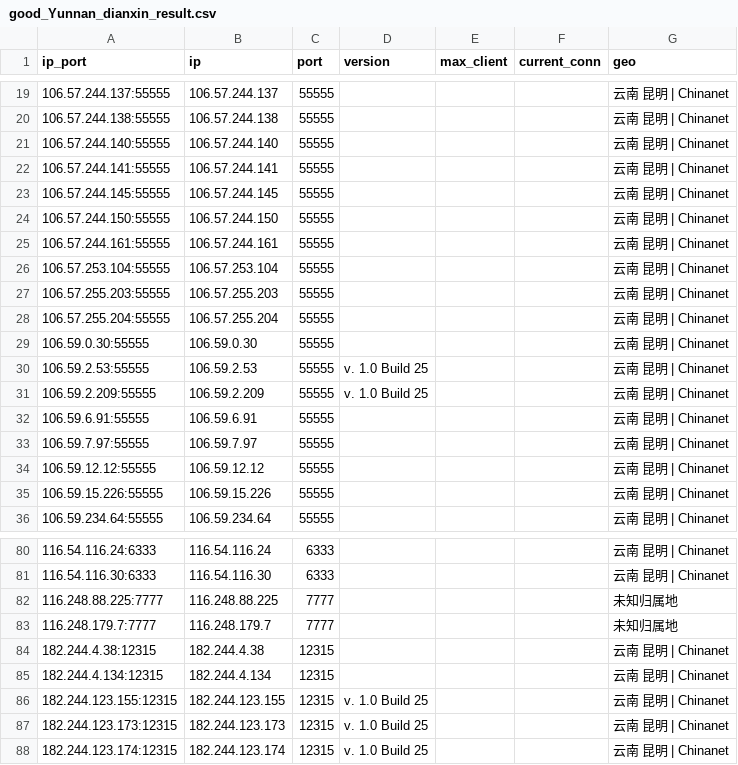
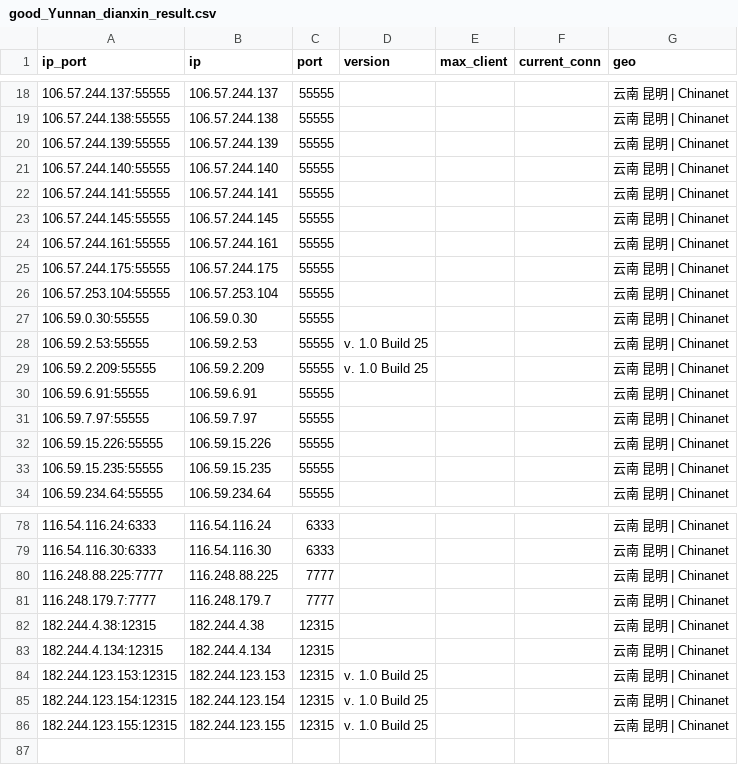
Before and after one commit to ykfy1/yndx, a CSV file: ip/good_Yunnan_dianxin_result.csv, drawn as a sheet; only a part is shown, gaps mark what is left out; the diff covers the shown part only.

```diff
--- a/ip/good_Yunnan_dianxin_result.csv
+++ b/ip/good_Yunnan_dianxin_result.csv
@@ -20,2 +19,3 @@
 106.57.244.138:55555,106.57.244.138,55555,,,,云南 昆明 | Chinanet
+106.57.244.139:55555,106.57.244.139,55555,,,,云南 昆明 | Chinanet
 106.57.244.140:55555,106.57.244.140,55555,,,,云南 昆明 | Chinanet
@@ -23,7 +23,5 @@
 106.57.244.145:55555,106.57.244.145,55555,,,,云南 昆明 | Chinanet
-106.57.244.150:55555,106.57.244.150,55555,,,,云南 昆明 | Chinanet
 106.57.244.161:55555,106.57.244.161,55555,,,,云南 昆明 | Chinanet
+106.57.244.175:55555,106.57.244.175,55555,,,,云南 昆明 | Chinanet
 106.57.253.104:55555,106.57.253.104,55555,,,,云南 昆明 | Chinanet
-106.57.255.203:55555,106.57.255.203,55555,,,,云南 昆明 | Chinanet
-106.57.255.204:55555,106.57.255.204,55555,,,,云南 昆明 | Chinanet
 106.59.0.30:55555,106.59.0.30,55555,,,,云南 昆明 | Chinanet
@@ -33,4 +31,4 @@
 106.59.7.97:55555,106.59.7.97,55555,,,,云南 昆明 | Chinanet
-106.59.12.12:55555,106.59.12.12,55555,,,,云南 昆明 | Chinanet
 106.59.15.226:55555,106.59.15.226,55555,,,,云南 昆明 | Chinanet
+106.59.15.235:55555,106.59.15.235,55555,,,,云南 昆明 | Chinanet
 106.59.234.64:55555,106.59.234.64,55555,,,,云南 昆明 | Chinanet
@@ -81,8 +79,8 @@
 116.54.116.30:6333,116.54.116.30,6333,,,,云南 昆明 | Chinanet
-116.248.88.225:7777,116.248.88.225,7777,,,,未知归属地
-116.248.179.7:7777,116.248.179.7,7777,,,,未知归属地
+116.248.88.225:7777,116.248.88.225,7777,,,,云南 昆明 | Chinanet
+116.248.179.7:7777,116.248.179.7,7777,,,,云南 昆明 | Chinanet
 182.244.4.38:12315,182.244.4.38,12315,,,,云南 昆明 | Chinanet
 182.244.4.134:12315,182.244.4.134,12315,,,,云南 昆明 | Chinanet
+182.244.123.153:12315,182.244.123.153,12315,v. 1.0 Build 25,,,云南 昆明 | Chinanet
+182.244.123.154:12315,182.244.123.154,12315,v. 1.0 Build 25,,,云南 昆明 | Chinanet
 182.244.123.155:12315,182.244.123.155,12315,v. 1.0 Build 25,,,云南 昆明 | Chinanet
-182.244.123.173:12315,182.244.123.173,12315,v. 1.0 Build 25,,,云南 昆明 | Chinanet
-182.244.123.174:12315,182.244.123.174,12315,v. 1.0 Build 25,,,云南 昆明 | Chinanet
```
Also changed, not shown: 1 removed row and 2 edited cells elsewhere in this file, 5 other files.
